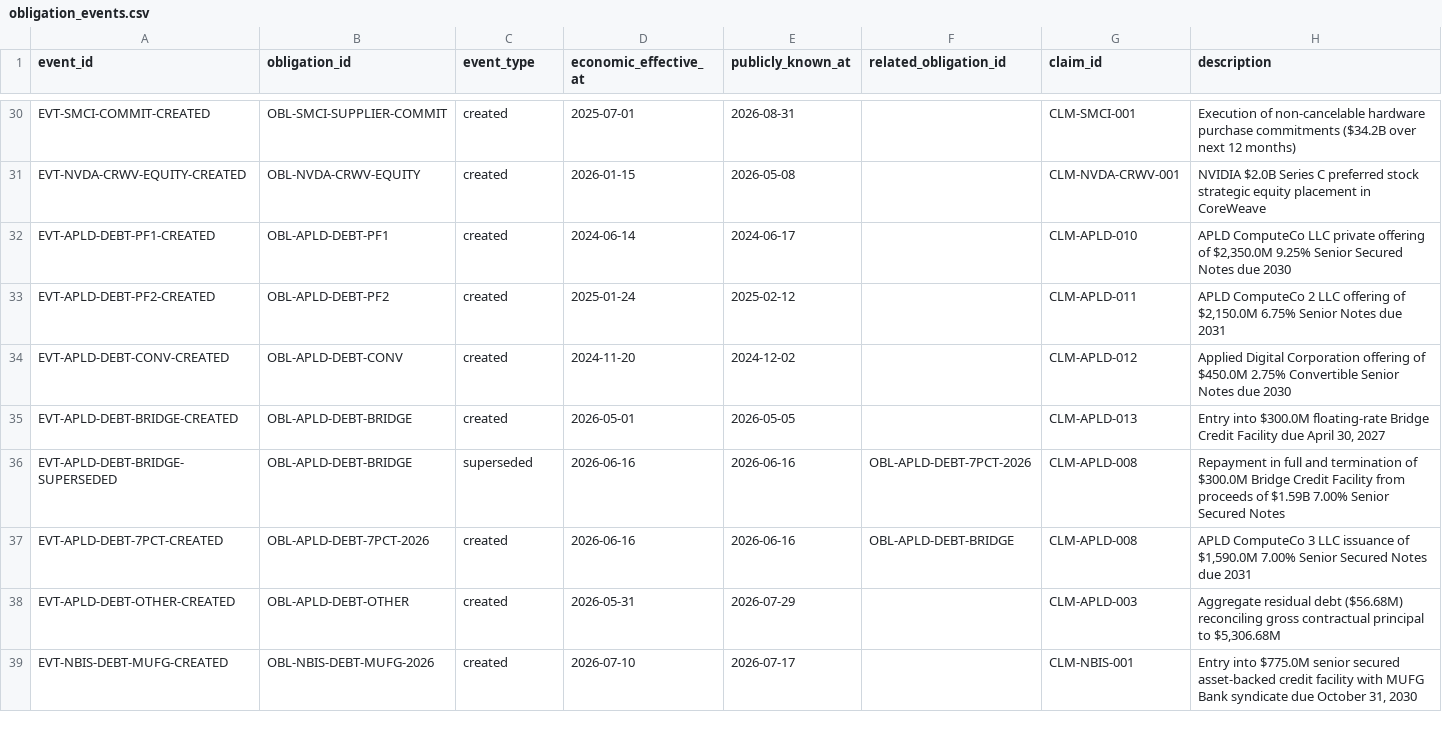
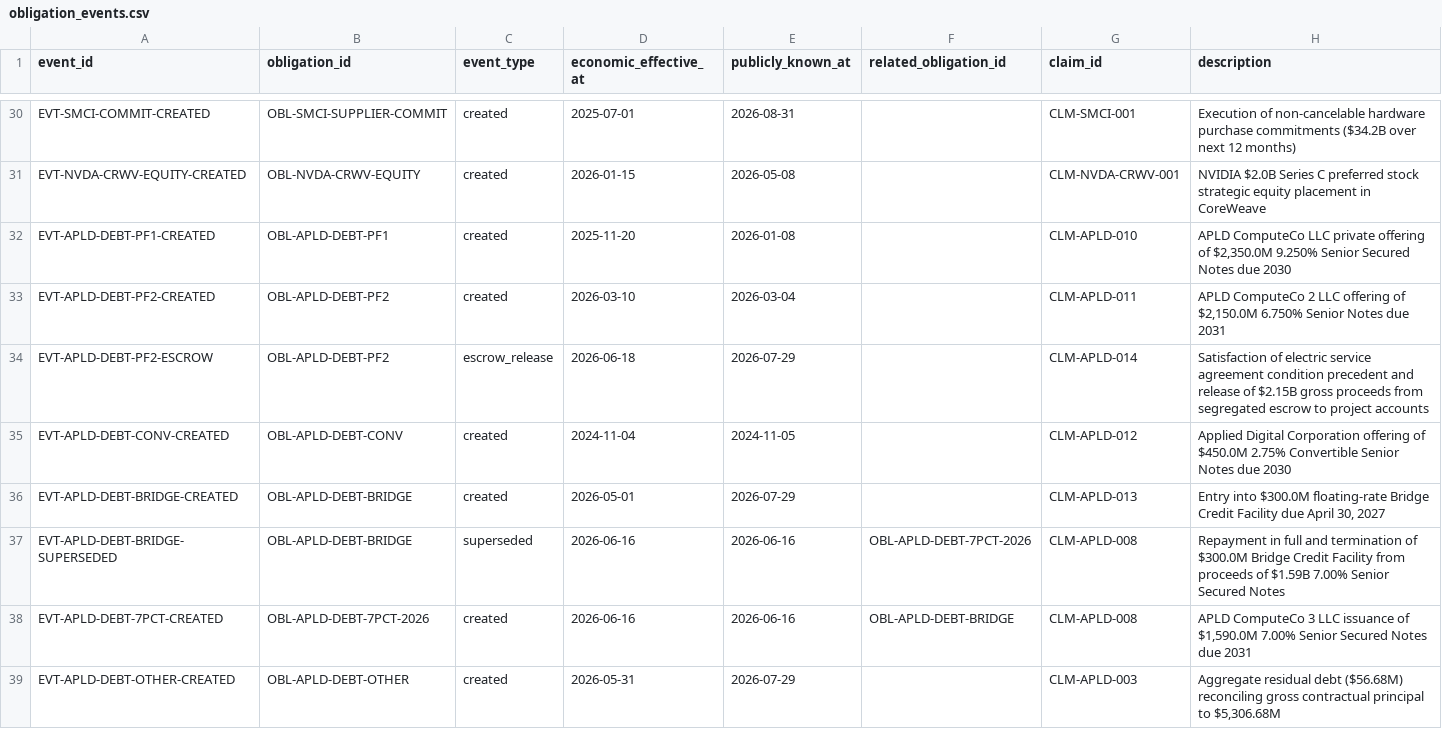
Before and after one commit to admiralorbiter/computational-sketchbook, a CSV file: 2026/2026-09-28-ai-infrastructure-network/data/processed/obligation_events.csv, drawn as a sheet; only a part is shown, gaps mark what is left out; the shorter side is filled out with more unchanged rows.

```diff
--- a/2026/2026-09-28-ai-infrastructure-network/data/processed/obligation_events.csv
+++ b/2026/2026-09-28-ai-infrastructure-network/data/processed/obligation_events.csv
@@ -31,6 +31,7 @@ EVT-SMCI-COMMIT-CREATED,OBL-SMCI-SUPPLIER-COMMIT,created,2025-07-01,2026-08-31,,
 EVT-NVDA-CRWV-EQUITY-CREATED,OBL-NVDA-CRWV-EQUITY,created,2026-01-15,2026-05-08,,CLM-NVDA-CRWV-001,NVIDIA $2.0B Series C preferred stock strategic equity placement in CoreWeave
-EVT-APLD-DEBT-PF1-CREATED,OBL-APLD-DEBT-PF1,created,2024-06-14,2024-06-17,,CLM-APLD-010,"APLD ComputeCo LLC private offering of $2,350.0M 9.25% Senior Secured Notes due 2030"
-EVT-APLD-DEBT-PF2-CREATED,OBL-APLD-DEBT-PF2,created,2025-01-24,2025-02-12,,CLM-APLD-011,"APLD ComputeCo 2 LLC offering of $2,150.0M 6.75% Senior Notes due 2031"
-EVT-APLD-DEBT-CONV-CREATED,OBL-APLD-DEBT-CONV,created,2024-11-20,2024-12-02,,CLM-APLD-012,Applied Digital Corporation offering of $450.0M 2.75% Convertible Senior Notes due 2030
-EVT-APLD-DEBT-BRIDGE-CREATED,OBL-APLD-DEBT-BRIDGE,created,2026-05-01,2026-05-05,,CLM-APLD-013,"Entry into $300.0M floating-rate Bridge Credit Facility due April 30, 2027"
+EVT-APLD-DEBT-PF1-CREATED,OBL-APLD-DEBT-PF1,created,2025-11-20,2026-01-08,,CLM-APLD-010,"APLD ComputeCo LLC private offering of $2,350.0M 9.250% Senior Secured Notes due 2030"
+EVT-APLD-DEBT-PF2-CREATED,OBL-APLD-DEBT-PF2,created,2026-03-10,2026-03-04,,CLM-APLD-011,"APLD ComputeCo 2 LLC offering of $2,150.0M 6.750% Senior Notes due 2031"
+EVT-APLD-DEBT-PF2-ESCROW,OBL-APLD-DEBT-PF2,escrow_release,2026-06-18,2026-07-29,,CLM-APLD-014,Satisfaction of electric service agreement condition precedent and release of $2.15B gross proceeds from segregated escrow to project accounts
+EVT-APLD-DEBT-CONV-CREATED,OBL-APLD-DEBT-CONV,created,2024-11-04,2024-11-05,,CLM-APLD-012,Applied Digital Corporation offering of $450.0M 2.75% Convertible Senior Notes due 2030
+EVT-APLD-DEBT-BRIDGE-CREATED,OBL-APLD-DEBT-BRIDGE,created,2026-05-01,2026-07-29,,CLM-APLD-013,"Entry into $300.0M floating-rate Bridge Credit Facility due April 30, 2027"
 EVT-APLD-DEBT-BRIDGE-SUPERSEDED,OBL-APLD-DEBT-BRIDGE,superseded,2026-06-16,2026-06-16,OBL-APLD-DEBT-7PCT-2026,CLM-APLD-008,Repayment in full and termination of $300.0M Bridge Credit Facility from proceeds of $1.59B 7.00% Senior Secured Notes
```
Also changed, not shown: 2026/2026-09-28-ai-infrastructure-network/data/processed/evidence_claims.csv, 2026/2026-09-28-ai-infrastructure-network/data/processed/obligation_facility_links.csv, 27 other files.
